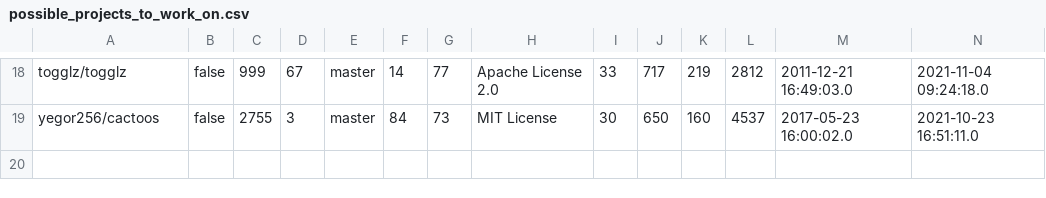
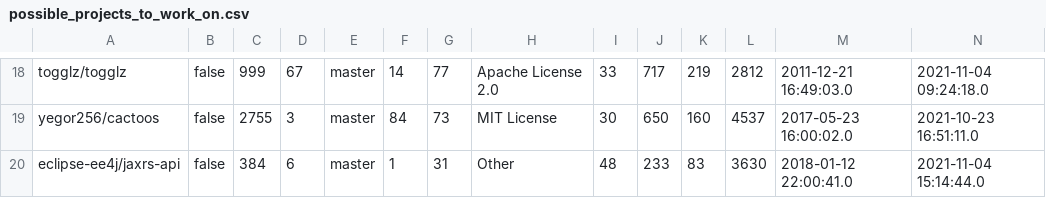
Before and after one commit to Jeroentjuuh/CS4575_project_2, a CSV file: possible_projects_to_work_on.csv, drawn as a sheet; only a part is shown, gaps mark what is left out; rows hold the shown columns only; the diff names each change by its address in the sheet, - before the commit and + after, or states it on an @@ line.

Commit message:
Update possible_projects_to_work_on.csv
Added another file, that works

```diff
--- a/possible_projects_to_work_on.csv
+++ b/possible_projects_to_work_on.csv
+row 20: eclipse-ee4j/jaxrs-api | false | 384 | 6 | master | 1 | 31 | Other | 48 | 233 | 83 | 3630 | 2018-01-12 22:00:41.0 | 2021-11-04 15:14:44.0
```
